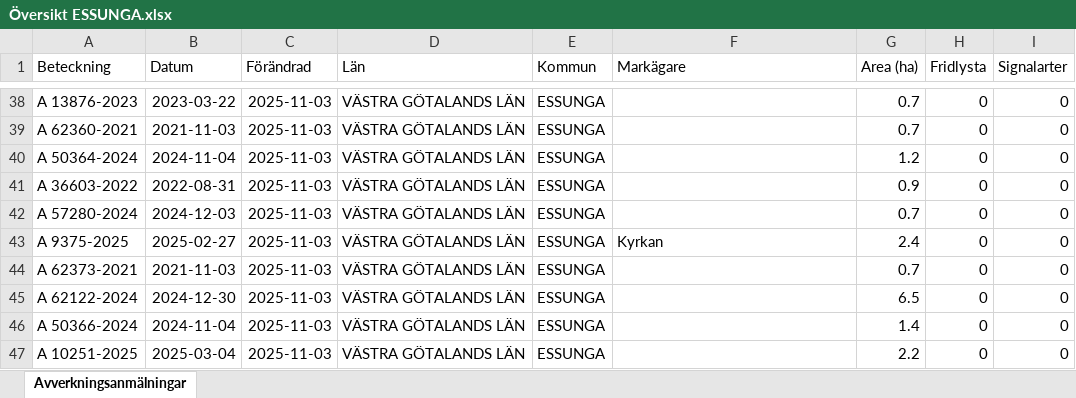
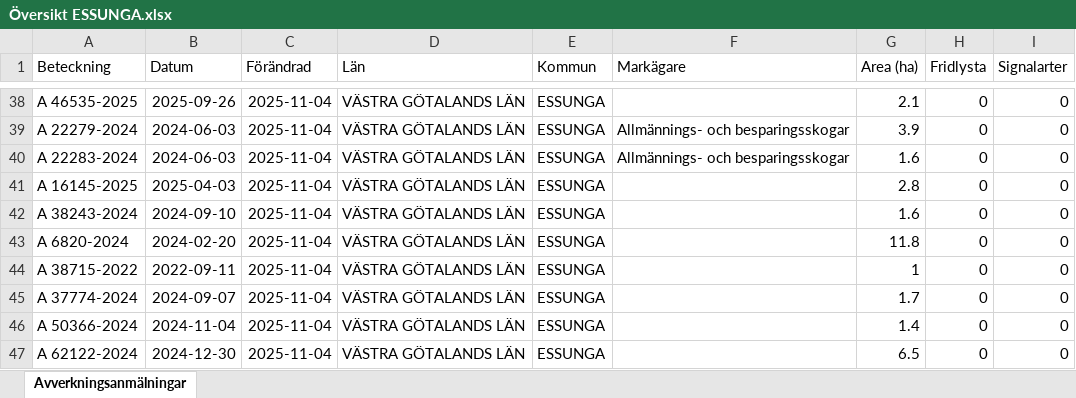
Before and after one commit to klasma/Logging_1445, an Excel workbook: Översikt ESSUNGA.xlsx, sheet Avverkningsanmälningar, drawn as a sheet; only a part is shown, gaps mark what is left out; values as stored, in another font and other column widths than the file's, no borders; the diff covers the shown part only; the diff names each change by its address in the sheet, - before the commit and + after, or states it on an @@ line.

```diff
--- a/Översikt ESSUNGA.xlsx (sheet Avverkningsanmälningar)
+++ b/Översikt ESSUNGA.xlsx (sheet Avverkningsanmälningar)
-A38 (Beteckning): A 13876-2023
+A38 (Beteckning): A 46535-2025
-B38 (Datum): 2023-03-22
+B38 (Datum): 2025-09-26
-C38:C47 (Förändrad): 2025-11-03
+C38:C47 (Förändrad): 2025-11-04
-G38 (Area (ha)): 0.7
+G38 (Area (ha)): 2.1
-A39 (Beteckning): A 62360-2021
+A39 (Beteckning): A 22279-2024
-B39 (Datum): 2021-11-03
+B39 (Datum): 2024-06-03
-F39:F40 (Markägare): (empty)
+F39:F40 (Markägare): Allmännings- och besparingsskogar
-G39 (Area (ha)): 0.7
+G39 (Area (ha)): 3.9
-A40 (Beteckning): A 50364-2024
+A40 (Beteckning): A 22283-2024
-B40 (Datum): 2024-11-04
+B40 (Datum): 2024-06-03
-G40 (Area (ha)): 1.2
+G40 (Area (ha)): 1.6
-A41 (Beteckning): A 36603-2022
+A41 (Beteckning): A 16145-2025
-B41 (Datum): 2022-08-31
+B41 (Datum): 2025-04-03
-G41 (Area (ha)): 0.9
+G41 (Area (ha)): 2.8
-A42 (Beteckning): A 57280-2024
+A42 (Beteckning): A 38243-2024
-B42 (Datum): 2024-12-03
+B42 (Datum): 2024-09-10
-G42 (Area (ha)): 0.7
+G42 (Area (ha)): 1.6
-A43 (Beteckning): A 9375-2025
+A43 (Beteckning): A 6820-2024
-B43 (Datum): 2025-02-27
+B43 (Datum): 2024-02-20
-F43 (Markägare): Kyrkan
+F43 (Markägare): (empty)
-G43 (Area (ha)): 2.4
+G43 (Area (ha)): 11.8
-A44 (Beteckning): A 62373-2021
+A44 (Beteckning): A 38715-2022
-B44 (Datum): 2021-11-03
+B44 (Datum): 2022-09-11
-G44 (Area (ha)): 0.7
+G44 (Area (ha)): 1
-A45 (Beteckning): A 62122-2024
+A45 (Beteckning): A 37774-2024
-B45 (Datum): 2024-12-30
+B45 (Datum): 2024-09-07
-G45 (Area (ha)): 6.5
+G45 (Area (ha)): 1.7
-A47 (Beteckning): A 10251-2025
+A47 (Beteckning): A 62122-2024
-B47 (Datum): 2025-03-04
+B47 (Datum): 2024-12-30
-G47 (Area (ha)): 2.2
+G47 (Area (ha)): 6.5
```
Also changed, not shown: 345 edited cells elsewhere in this sheet, artfynd/A 3563-2024 artfynd.xlsx, 5 other files.
